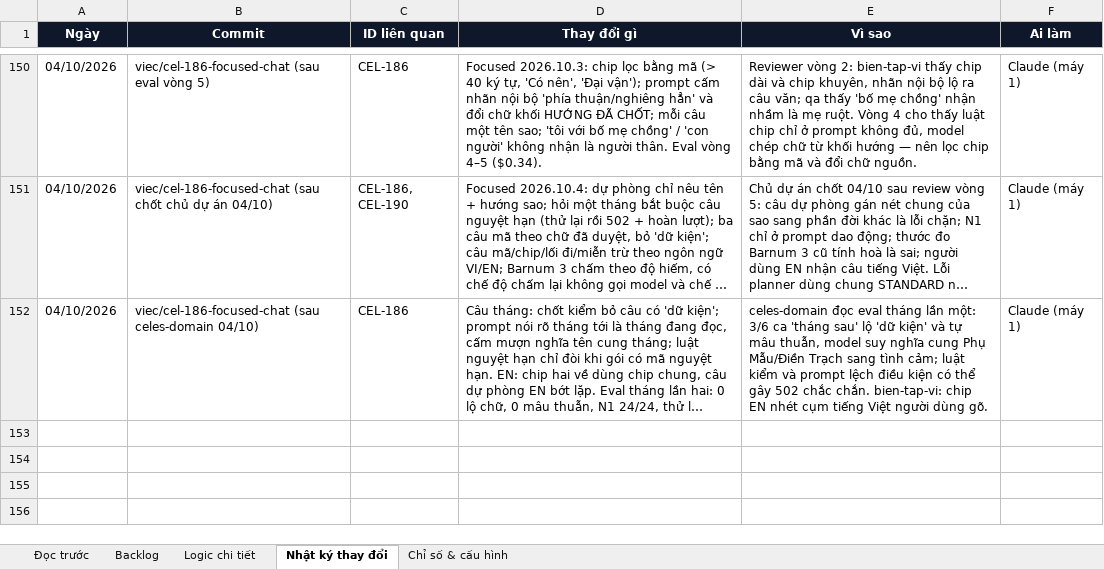
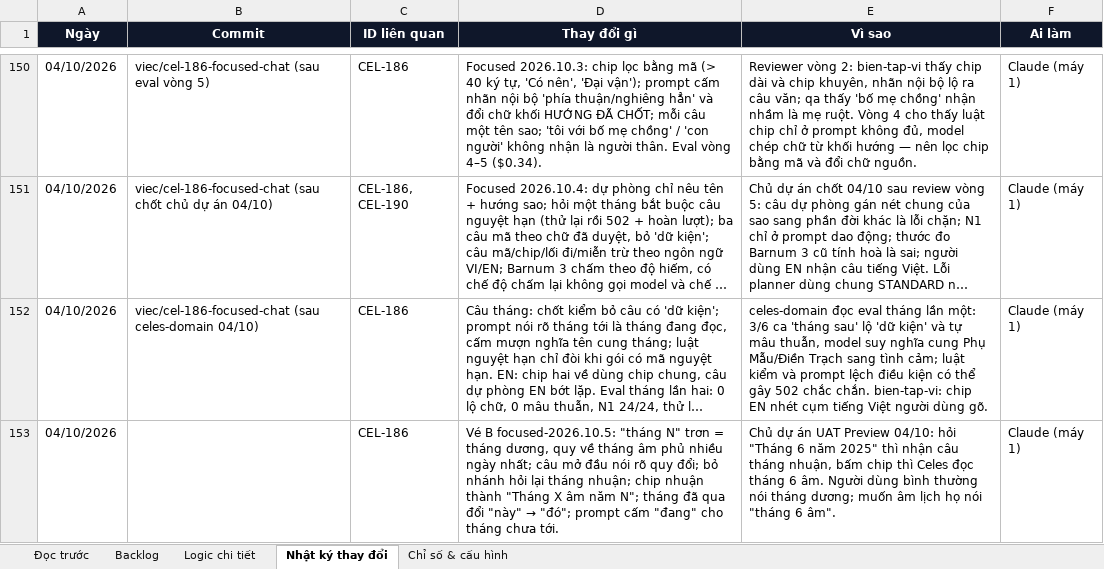
Before and after one commit to Hieuzz05/Celestia-tuvi, an Excel workbook: PRODUCT-BACKLOG.xlsx, sheet Nhật ký thay đổi, drawn as a sheet; only a part is shown, gaps mark what is left out; long unchanged cells end in …; values as stored, in another font and other column widths than the file's, no borders; the diff names each change by its address in the sheet, - before the commit and + after, or states it on an @@ line.

```diff
--- a/PRODUCT-BACKLOG.xlsx (sheet Nhật ký thay đổi)
+++ b/PRODUCT-BACKLOG.xlsx (sheet Nhật ký thay đổi)
+row 153: 04/10/2026 |  | CEL-186 | Vé B focused-2026.10.5: "tháng N" trơn = tháng dương, quy về tháng âm phủ nhiều ngày nhất; câu mở đầu nói rõ quy đổi; bỏ nhánh hỏi lại tháng nhuận; chip nhuận thành "Tháng X âm năm N"; tháng đã qua đổi "này" → "đó"; prompt cấm "đang" cho tháng chưa tới. | Chủ dự án UAT Preview 04/10: hỏi "Tháng 6 năm 2025" thì nhận câu tháng nhuận, bấm chip thì Celes đọc tháng 6 âm. Người dùng bình thường nói tháng dương; muốn âm lịch họ nói "tháng 6 âm". | Claude (máy 1)
```
Also changed, not shown: sheet Logic chi tiết, sheet Backlog, 9 other files.
